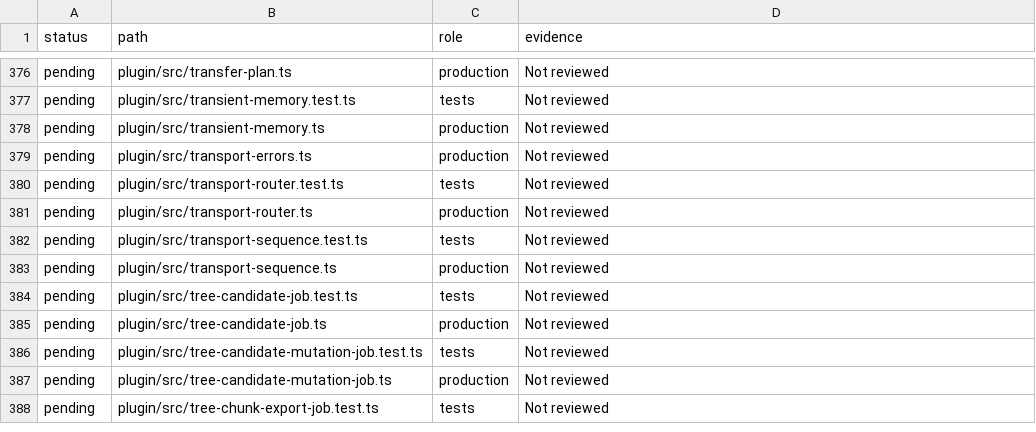
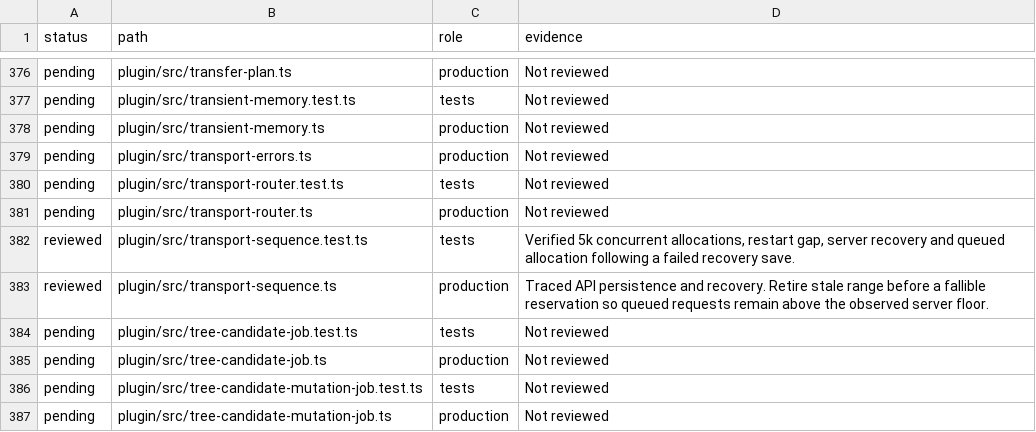
Before and after one commit to Savemech/obsetync, a TSV file: docs/1.13-module-audit.tsv, drawn as a sheet; only a part is shown, gaps mark what is left out; the shorter side is filled out with more unchanged rows.

Commit message:
fix: retire stale transport sequences across failed recovery and bounded retries

```diff
--- a/docs/1.13-module-audit.tsv
+++ b/docs/1.13-module-audit.tsv
@@ -381,4 +381,4 @@ pending	plugin/src/transport-router.test.ts	tests	Not reviewed
 pending	plugin/src/transport-router.ts	production	Not reviewed
-pending	plugin/src/transport-sequence.test.ts	tests	Not reviewed
-pending	plugin/src/transport-sequence.ts	production	Not reviewed
+reviewed	plugin/src/transport-sequence.test.ts	tests	Verified 5k concurrent allocations, restart gap, server recovery and queued allocation following a failed recovery save.
+reviewed	plugin/src/transport-sequence.ts	production	Traced API persistence and recovery. Retire stale range before a fallible reservation so queued requests remain above the observed server floor.
 pending	plugin/src/tree-candidate-job.test.ts	tests	Not reviewed
```
Also changed, not shown: 4 other files.
